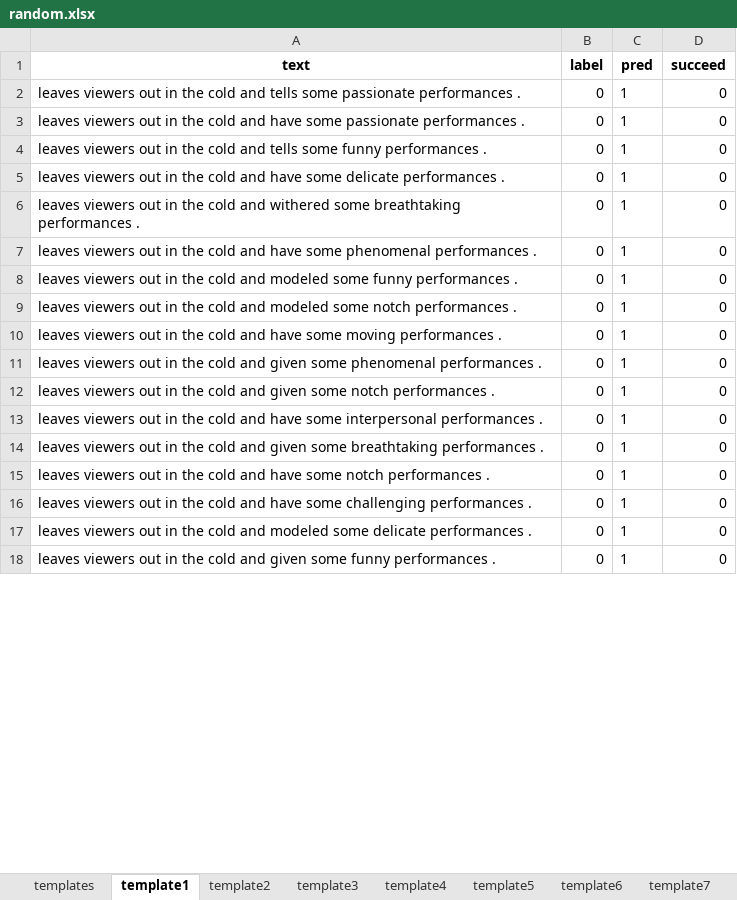
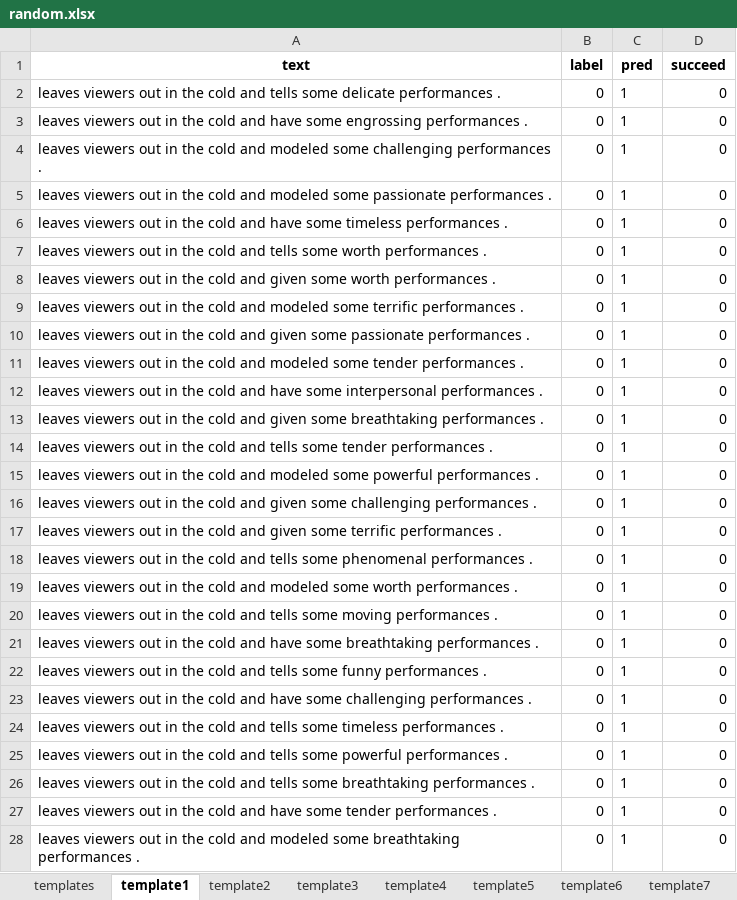
Before and after one commit to filipegl/template-generator, an Excel workbook: notebooks_rotten_tomatoes_static_lex/test_cases/random.xlsx, sheet template1, drawn as a sheet; only a part is shown; values as stored, in another font and other column widths than the file's, no borders; removed rows and columns are numbered as before the commit, all else as after; the diff covers the shown part only; the diff names each change by its address in the sheet, - before the commit and + after, or states it on an @@ line.

```diff
--- a/notebooks_rotten_tomatoes_static_lex/test_cases/random.xlsx (sheet template1)
+++ b/notebooks_rotten_tomatoes_static_lex/test_cases/random.xlsx (sheet template1)
-A2 (text): …tells some passionate performances .
+A2 (text): …tells some delicate performances .
-A3 (text): …have some passionate performances .
+A3 (text): …have some engrossing performances .
-A4 (text): …cold and tells some funny performances .
+A4 (text): …cold and modeled some challenging performances .
-A5 (text): …cold and have some delicate performances .
+A5 (text): …cold and modeled some passionate performances .
-row 6: leaves viewers out in the cold and withered some breathtaking performances . | 0 | 1 | 0
-A6 (text): …have some phenomenal performances .
+A6 (text): …have some timeless performances .
-A7 (text): …cold and modeled some funny performances .
+A7 (text): …cold and tells some worth performances .
-A8 (text): …cold and modeled some notch performances .
+A8 (text): …cold and given some worth performances .
-A9 (text): …cold and have some moving performances .
+A9 (text): …cold and modeled some terrific performances .
-A10 (text): …given some phenomenal performances .
+A10 (text): …given some passionate performances .
-A11 (text): …cold and given some notch performances .
+A11 (text): …cold and modeled some tender performances .
+row 14: leaves viewers out in the cold and tells some tender performances . | 0 | 1 | 0
+row 15: leaves viewers out in the cold and modeled some powerful performances . | 0 | 1 | 0
+row 16: leaves viewers out in the cold and given some challenging performances . | 0 | 1 | 0
+row 17: leaves viewers out in the cold and given some terrific performances . | 0 | 1 | 0
+row 18: leaves viewers out in the cold and tells some phenomenal performances . | 0 | 1 | 0
+row 19: leaves viewers out in the cold and modeled some worth performances . | 0 | 1 | 0
-A20 (text): …cold and have some notch performances .
+A20 (text): …cold and tells some moving performances .
+row 21: leaves viewers out in the cold and have some breathtaking performances . | 0 | 1 | 0
+row 22: leaves viewers out in the cold and tells some funny performances . | 0 | 1 | 0
-A24 (text): …cold and modeled some delicate performances .
+A24 (text): …cold and tells some timeless performances .
+row 25: leaves viewers out in the cold and tells some powerful performances . | 0 | 1 | 0
+row 26: leaves viewers out in the cold and tells some breathtaking performances . | 0 | 1 | 0
-A27 (text): …cold and given some funny performances .
+A27 (text): …cold and have some tender performances .
+row 28: leaves viewers out in the cold and modeled some breathtaking performances . | 0 | 1 | 0
```
Also changed, not shown: 12 added rows, 9 removed rows, 2 moved rows and 7 edited cells elsewhere in this sheet, sheet template11, sheet template10, sheet template3, sheet template9, sheet template18, sheet template5, 11 more sheets, notebooks_rotten_tomatoes_static_lex/test_cases/approach1.xlsx, notebooks_rotten_tomatoes_static_lex/test_cases/approach2.xlsx, 51 other files.
